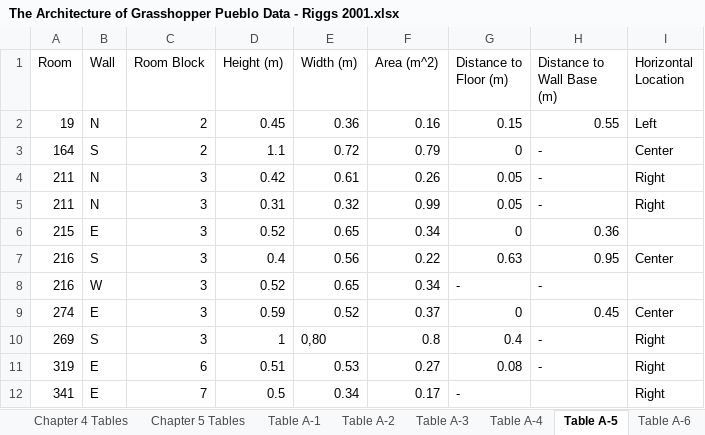
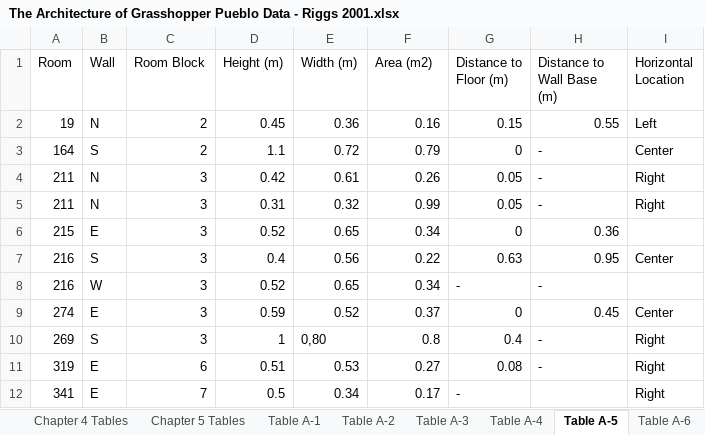
Before and after one commit to thedancollins/the-architecture-of-grasshopper-pueblo, an Excel workbook: The Architecture of Grasshopper Pueblo Data - Riggs 2001.xlsx, sheet Table A-5, drawn as a sheet; values as stored, in another font and other column widths than the file's, no borders; the diff names each change by its address in the sheet, - before the commit and + after, or states it on an @@ line.

```diff
--- a/The Architecture of Grasshopper Pueblo Data - Riggs 2001.xlsx (sheet Table A-5)
+++ b/The Architecture of Grasshopper Pueblo Data - Riggs 2001.xlsx (sheet Table A-5)
-F1: Area (m^2)
+F1: Area (m2)
```
Also changed, not shown: sheet Chapter 3 Tables, sheet Chapter 5 Tables, sheet Table A-2, sheet Table A-3, sheet Table A-6, sheet Table A-4.
